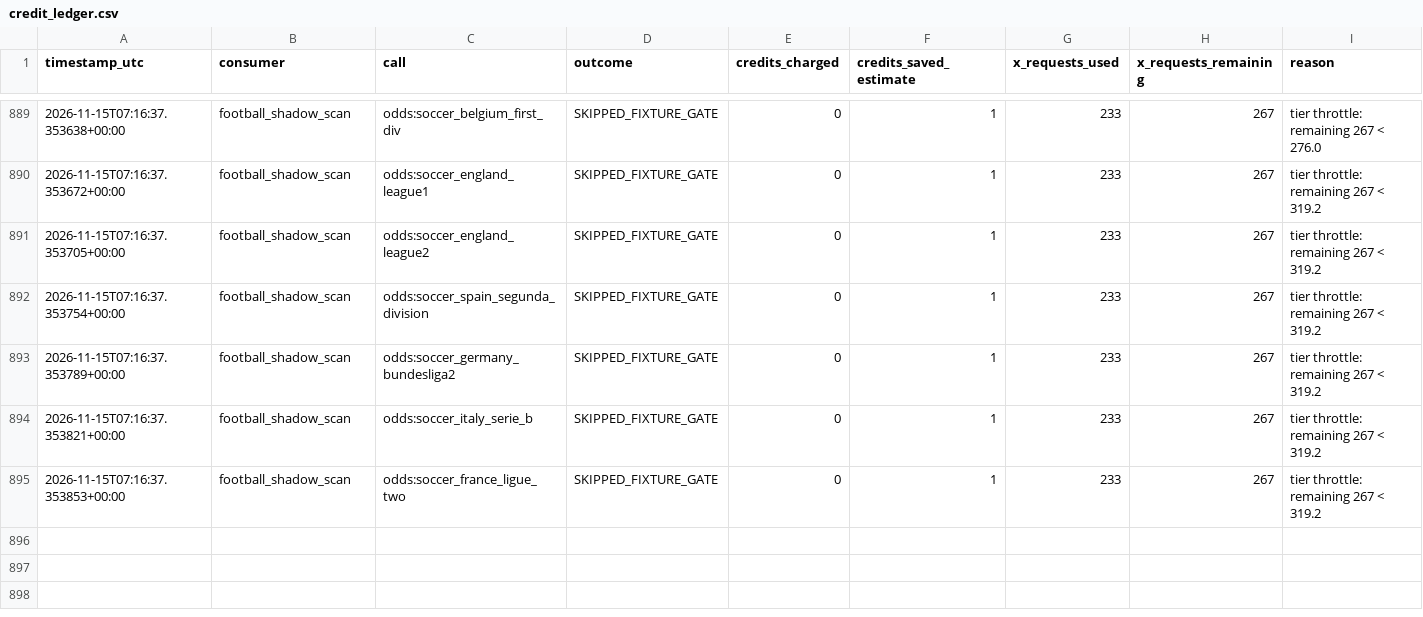
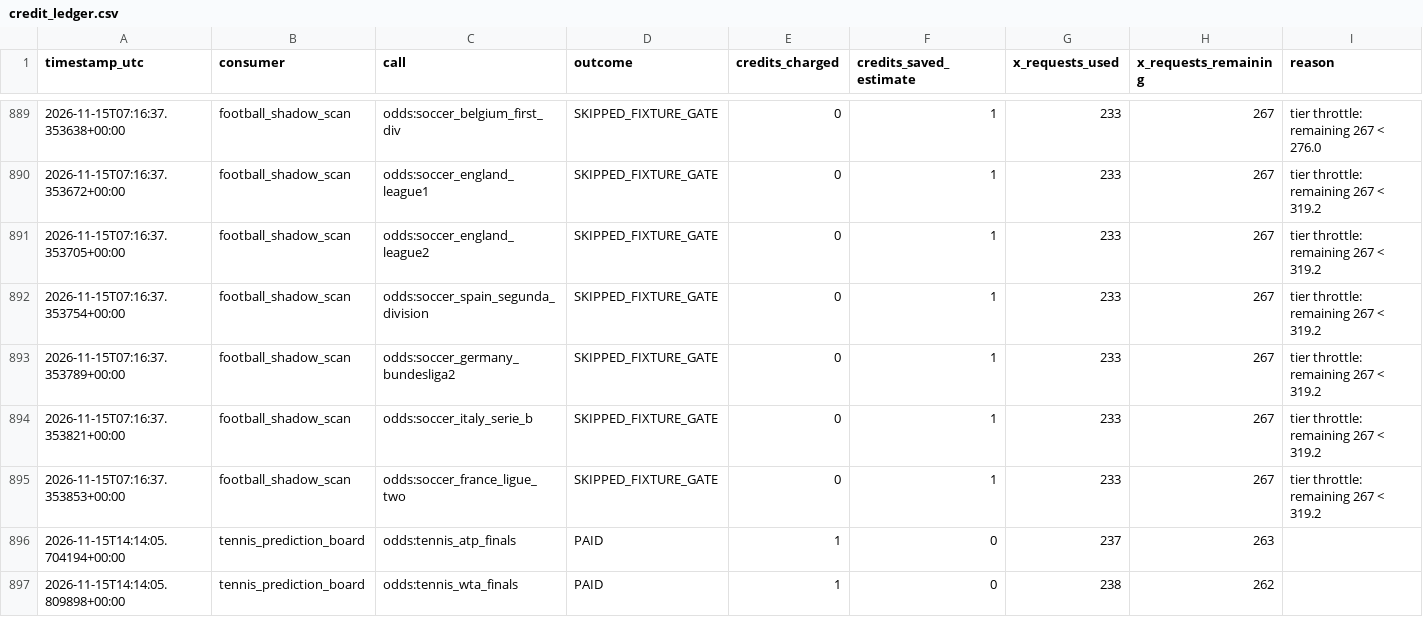
Before and after one commit to frazwil19-gif/prediction-markets-lab, a CSV file: status/credit_ledger.csv, drawn as a sheet; only a part is shown, gaps mark what is left out; the diff names each change by its address in the sheet, - before the commit and + after, or states it on an @@ line.

```diff
--- a/status/credit_ledger.csv
+++ b/status/credit_ledger.csv
+row 896: 2026-11-15T14:14:05.704194+00:00 | tennis_prediction_board | odds:tennis_atp_finals | PAID | 1 | 0 | 237 | 263
+row 897: 2026-11-15T14:14:05.809898+00:00 | tennis_prediction_board | odds:tennis_wta_finals | PAID | 1 | 0 | 238 | 262
```
Also changed, not shown: reports/bet_selection_v2_candidates.csv, reports/bet_selection_v2_start_time_resolution.csv, 29 other files.
